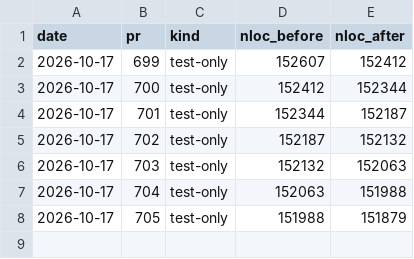
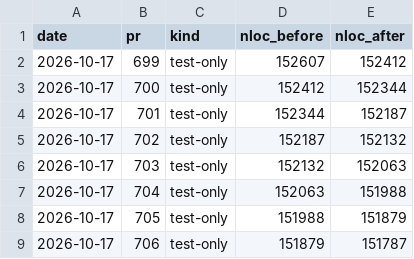
Before and after one commit to RcusStackwalker/FastECU, a CSV file: docs/reference/nloc-trend.csv, drawn as a sheet.

```diff
--- a/docs/reference/nloc-trend.csv
+++ b/docs/reference/nloc-trend.csv
@@ -8 +8,2 @@ date,pr,kind,nloc_before,nloc_after
 2026-10-17,705,test-only,151988,151879
+2026-10-17,706,test-only,151879,151787
```
